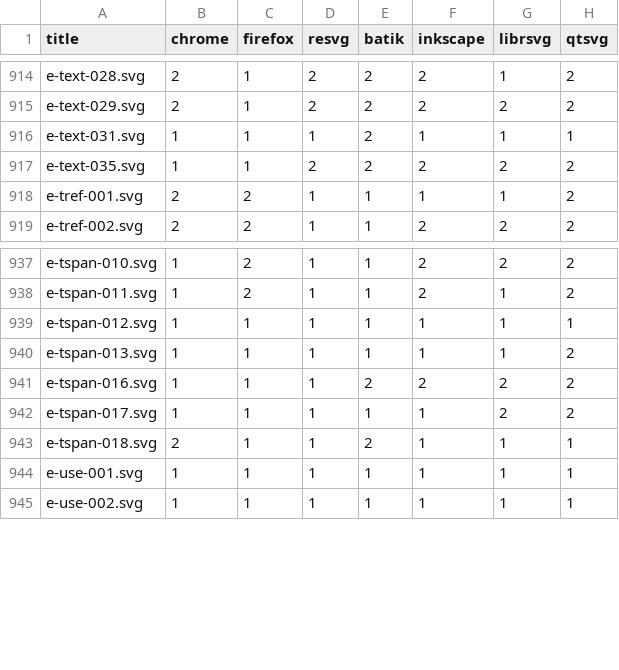
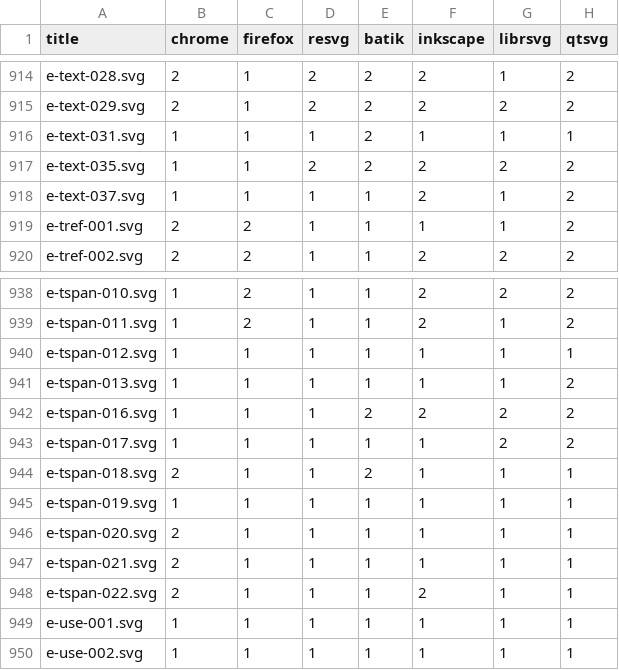
Before and after one commit to RazrFalcon/resvg-test-suite, a CSV file: results.csv, drawn as a sheet; only a part is shown, gaps mark what is left out; the diff names each change by its address in the sheet, - before the commit and + after, or states it on an @@ line.

Commit message:
Added new 'text' element tests.

```diff
--- a/results.csv
+++ b/results.csv
+row 918: e-text-037.svg | 1 | 1 | 1 | 1 | 2 | 1 | 2
+row 945: e-tspan-019.svg | 1 | 1 | 1 | 1 | 1 | 1 | 1
+row 946: e-tspan-020.svg | 2 | 1 | 1 | 1 | 1 | 1 | 1
+row 947: e-tspan-021.svg | 2 | 1 | 1 | 1 | 1 | 1 | 1
+row 948: e-tspan-022.svg | 2 | 1 | 1 | 1 | 2 | 1 | 1
```
Also changed, not shown: 11 other files.
